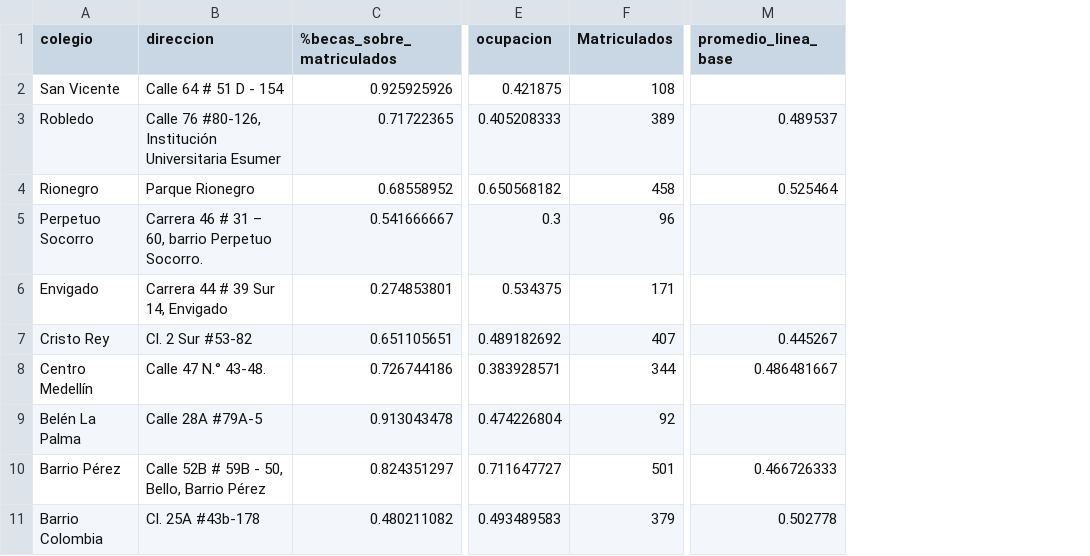
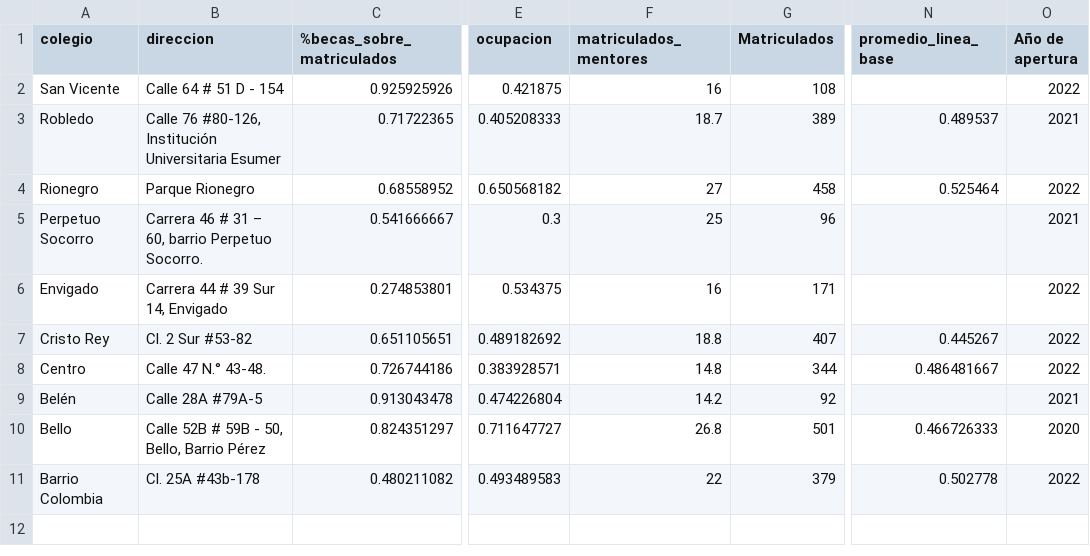
Before and after one commit to caaosorioal/Demo_indicadores_cosmo, a CSV file: data.csv, drawn as a sheet; only a part is shown, gaps mark what is left out; the diff names each change by its address in the sheet, - before the commit and + after, or states it on an @@ line.

```diff
--- a/data.csv
+++ b/data.csv
+column F (matriculados_mentores), rows 2-11: 16 | 18.7 | 27 | 25 | 16 | 18.8 | 14.8 | 14.2 | 26.8 | 22
+column O (Año de apertura), rows 2-11: 2022 | 2021 | 2022 | 2021 | 2022 | 2022 | 2022 | 2021 | 2020 | 2022
-A8 (colegio): Centro Medellín
+A8 (colegio): Centro
-A9 (colegio): Belén La Palma
+A9 (colegio): Belén
-A10 (colegio): Barrio Pérez
+A10 (colegio): Bello
```
Also changed, not shown: 1 other file.
